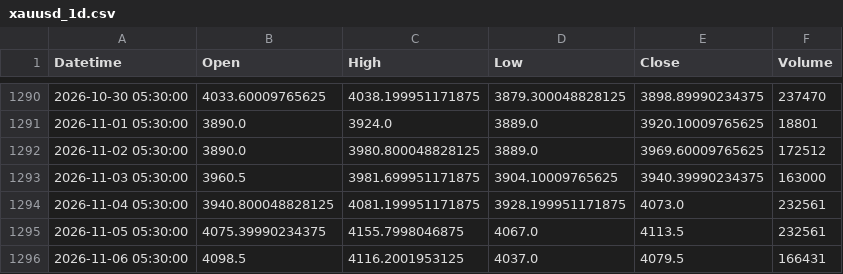
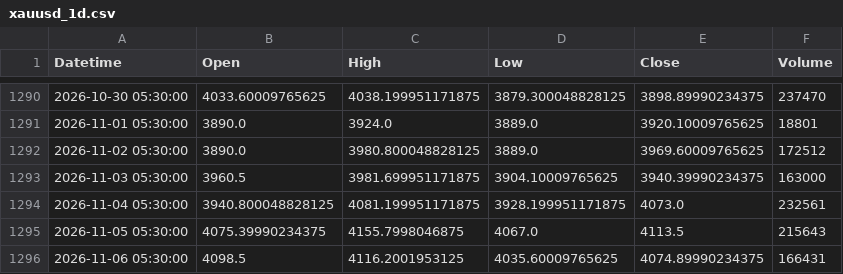
Before and after one commit to Bloushii/1, a CSV file: gold/data/xauusd_1d.csv, drawn as a sheet; only a part is shown, gaps mark what is left out.

```diff
--- a/gold/data/xauusd_1d.csv
+++ b/gold/data/xauusd_1d.csv
@@ -1294,3 +1294,3 @@ Datetime,Open,High,Low,Close,Volume
 2026-11-04 05:30:00,3940.800048828125,4081.199951171875,3928.199951171875,4073.0,232561
-2026-11-05 05:30:00,4075.39990234375,4155.7998046875,4067.0,4113.5,232561
-2026-11-06 05:30:00,4098.5,4116.2001953125,4037.0,4079.5,166431
+2026-11-05 05:30:00,4075.39990234375,4155.7998046875,4067.0,4113.5,215643
+2026-11-06 05:30:00,4098.5,4116.2001953125,4035.60009765625,4074.89990234375,166431
```
Also changed, not shown: 1 other file.
